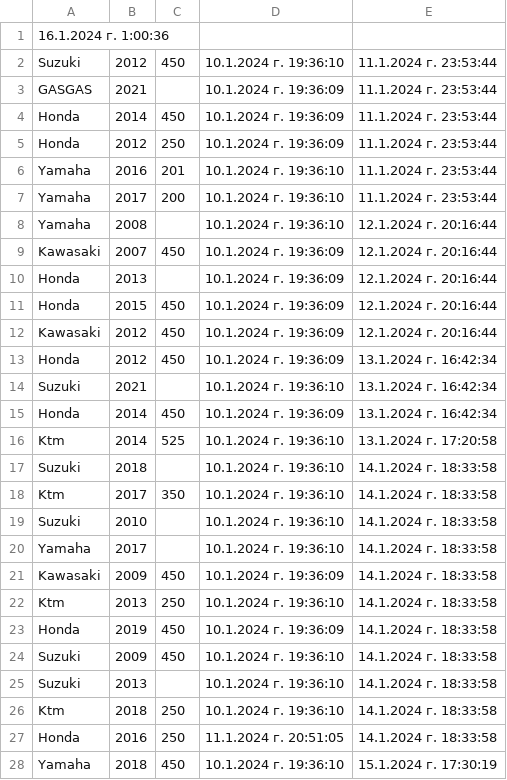
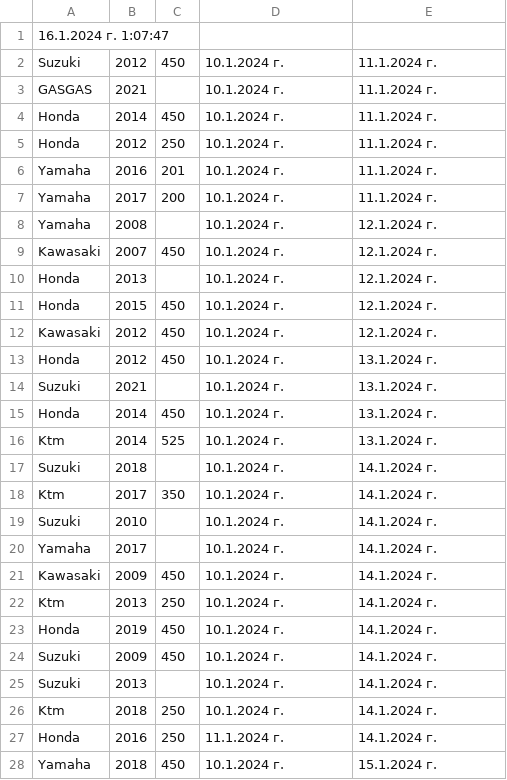
Before and after one commit to Vladislav-Tsekov/WebScraperV1, a CSV file: BaseScraper/Output/SaleReport.csv, drawn as a sheet; only a part is shown; the diff covers the shown part only.

Commit message:
Fixed Sale Report DateTime format and percentages not being calculated.

```diff
--- a/BaseScraper/Output/SaleReport.csv
+++ b/BaseScraper/Output/SaleReport.csv
@@ -1,28 +1,28 @@
-16.1.2024 г. 1:00:36
-Suzuki, 2012, 450, 10.1.2024 г. 19:36:10, 11.1.2024 г. 23:53:44
-GASGAS, 2021, , 10.1.2024 г. 19:36:09, 11.1.2024 г. 23:53:44
-Honda, 2014, 450, 10.1.2024 г. 19:36:09, 11.1.2024 г. 23:53:44
-Honda, 2012, 250, 10.1.2024 г. 19:36:09, 11.1.2024 г. 23:53:44
-Yamaha, 2016, 201, 10.1.2024 г. 19:36:10, 11.1.2024 г. 23:53:44
-Yamaha, 2017, 200, 10.1.2024 г. 19:36:10, 11.1.2024 г. 23:53:44
-Yamaha, 2008, , 10.1.2024 г. 19:36:10, 12.1.2024 г. 20:16:44
-Kawasaki, 2007, 450, 10.1.2024 г. 19:36:09, 12.1.2024 г. 20:16:44
-Honda, 2013, , 10.1.2024 г. 19:36:09, 12.1.2024 г. 20:16:44
-Honda, 2015, 450, 10.1.2024 г. 19:36:09, 12.1.2024 г. 20:16:44
-Kawasaki, 2012, 450, 10.1.2024 г. 19:36:09, 12.1.2024 г. 20:16:44
-Honda, 2012, 450, 10.1.2024 г. 19:36:09, 13.1.2024 г. 16:42:34
-Suzuki, 2021, , 10.1.2024 г. 19:36:10, 13.1.2024 г. 16:42:34
-Honda, 2014, 450, 10.1.2024 г. 19:36:09, 13.1.2024 г. 16:42:34
-Ktm, 2014, 525, 10.1.2024 г. 19:36:10, 13.1.2024 г. 17:20:58
-Suzuki, 2018, , 10.1.2024 г. 19:36:10, 14.1.2024 г. 18:33:58
-Ktm, 2017, 350, 10.1.2024 г. 19:36:10, 14.1.2024 г. 18:33:58
-Suzuki, 2010, , 10.1.2024 г. 19:36:10, 14.1.2024 г. 18:33:58
-Yamaha, 2017, , 10.1.2024 г. 19:36:10, 14.1.2024 г. 18:33:58
-Kawasaki, 2009, 450, 10.1.2024 г. 19:36:09, 14.1.2024 г. 18:33:58
-Ktm, 2013, 250, 10.1.2024 г. 19:36:10, 14.1.2024 г. 18:33:58
-Honda, 2019, 450, 10.1.2024 г. 19:36:09, 14.1.2024 г. 18:33:58
-Suzuki, 2009, 450, 10.1.2024 г. 19:36:10, 14.1.2024 г. 18:33:58
-Suzuki, 2013, , 10.1.2024 г. 19:36:10, 14.1.2024 г. 18:33:58
-Ktm, 2018, 250, 10.1.2024 г. 19:36:10, 14.1.2024 г. 18:33:58
-Honda, 2016, 250, 11.1.2024 г. 20:51:05, 14.1.2024 г. 18:33:58
-Yamaha, 2018, 450, 10.1.2024 г. 19:36:10, 15.1.2024 г. 17:30:19
+16.1.2024 г. 1:07:47
+Suzuki, 2012, 450, 10.1.2024 г., 11.1.2024 г.
+GASGAS, 2021, , 10.1.2024 г., 11.1.2024 г.
+Honda, 2014, 450, 10.1.2024 г., 11.1.2024 г.
+Honda, 2012, 250, 10.1.2024 г., 11.1.2024 г.
+Yamaha, 2016, 201, 10.1.2024 г., 11.1.2024 г.
+Yamaha, 2017, 200, 10.1.2024 г., 11.1.2024 г.
+Yamaha, 2008, , 10.1.2024 г., 12.1.2024 г.
+Kawasaki, 2007, 450, 10.1.2024 г., 12.1.2024 г.
+Honda, 2013, , 10.1.2024 г., 12.1.2024 г.
+Honda, 2015, 450, 10.1.2024 г., 12.1.2024 г.
+Kawasaki, 2012, 450, 10.1.2024 г., 12.1.2024 г.
+Honda, 2012, 450, 10.1.2024 г., 13.1.2024 г.
+Suzuki, 2021, , 10.1.2024 г., 13.1.2024 г.
+Honda, 2014, 450, 10.1.2024 г., 13.1.2024 г.
+Ktm, 2014, 525, 10.1.2024 г., 13.1.2024 г.
+Suzuki, 2018, , 10.1.2024 г., 14.1.2024 г.
+Ktm, 2017, 350, 10.1.2024 г., 14.1.2024 г.
+Suzuki, 2010, , 10.1.2024 г., 14.1.2024 г.
+Yamaha, 2017, , 10.1.2024 г., 14.1.2024 г.
+Kawasaki, 2009, 450, 10.1.2024 г., 14.1.2024 г.
+Ktm, 2013, 250, 10.1.2024 г., 14.1.2024 г.
+Honda, 2019, 450, 10.1.2024 г., 14.1.2024 г.
+Suzuki, 2009, 450, 10.1.2024 г., 14.1.2024 г.
+Suzuki, 2013, , 10.1.2024 г., 14.1.2024 г.
+Ktm, 2018, 250, 10.1.2024 г., 14.1.2024 г.
+Honda, 2016, 250, 11.1.2024 г., 14.1.2024 г.
+Yamaha, 2018, 450, 10.1.2024 г., 15.1.2024 г.
```
Also changed, not shown: 16 edited cells elsewhere in this file, 16 other files.
